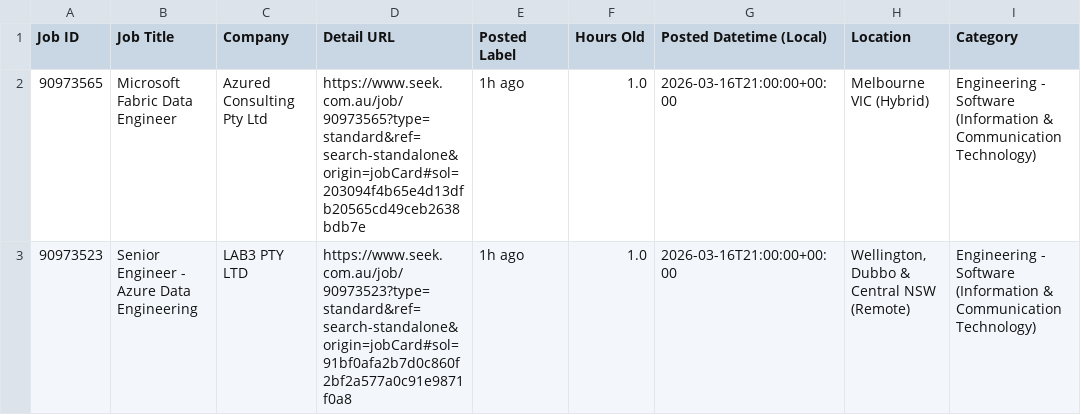
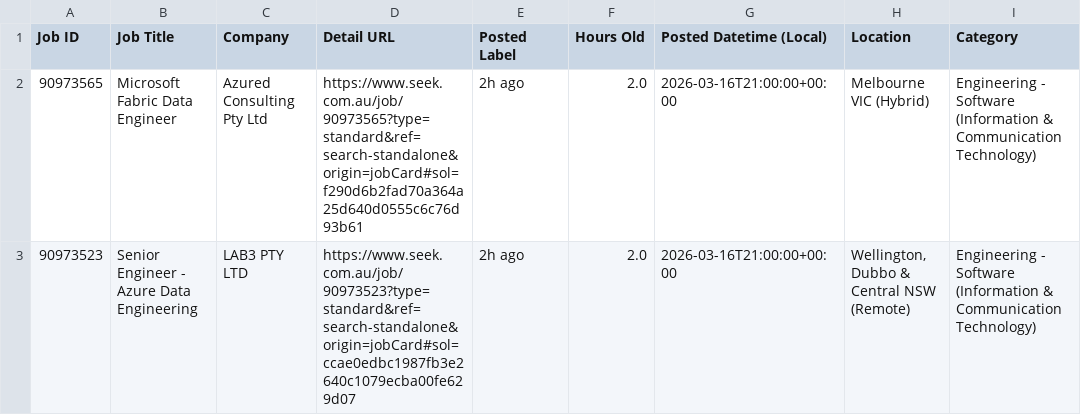
Before and after one commit to TIMXSHI/JobScrapper_SEEK_BA.BI, a CSV file: seek_MLAI_24h.csv, drawn as a sheet; only a part is shown; the diff names each change by its address in the sheet, - before the commit and + after, or states it on an @@ line.

```diff
--- a/seek_MLAI_24h.csv
+++ b/seek_MLAI_24h.csv
-D2 (Detail URL): https://www.seek.com.au/job/90973565?type=standard&ref=search-standalone&origin=jobCard#sol=203094f4b65e4d13dfb20565cd49ceb2638bdb7e
+D2 (Detail URL): https://www.seek.com.au/job/90973565?type=standard&ref=search-standalone&origin=jobCard#sol=f290d6b2fad70a364a25d640d0555c6c76d93b61
-E2:E3 (Posted Label): 1h ago
+E2:E3 (Posted Label): 2h ago
-F2:F3 (Hours Old): 1.0
+F2:F3 (Hours Old): 2.0
-D3 (Detail URL): https://www.seek.com.au/job/90973523?type=standard&ref=search-standalone&origin=jobCard#sol=91bf0afa2b7d0c860f2bf2a577a0c91e9871f0a8
+D3 (Detail URL): https://www.seek.com.au/job/90973523?type=standard&ref=search-standalone&origin=jobCard#sol=ccae0edbc1987fb3e2640c1079ecba00fe629d07
```
Also changed, not shown: 1 other file.
